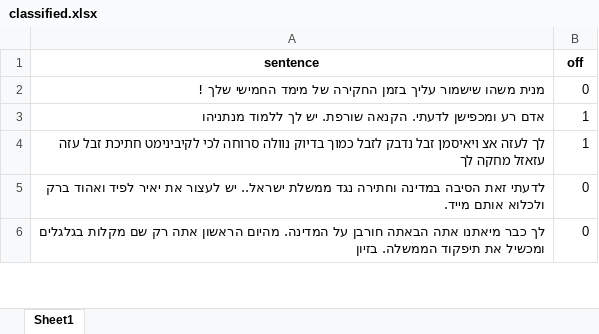
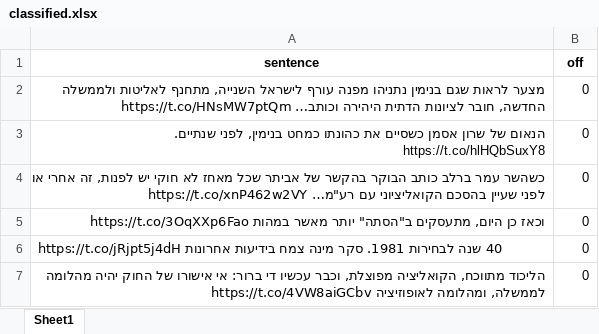
Before and after one commit to Yaserni/offlang-app, an Excel workbook: uploads/classified.xlsx, sheet Sheet1, drawn as a sheet; only a part is shown; values as stored, in another font and other column widths than the file's, no borders; removed rows and columns are numbered as before the commit, all else as after; the diff covers the shown part only; the diff names each change by its address in the sheet, - before the commit and + after, or states it on an @@ line.

```diff
--- a/uploads/classified.xlsx (sheet Sheet1)
+++ b/uploads/classified.xlsx (sheet Sheet1)
-A2 (sentence): מנית משהו שישמור עליך בזמן החקירה של מימד החמישי שלך !
+A2 (sentence): מצער לראות שגם בנימין נתניהו מפנה עורף לישראל השנייה, מתחנף לאליטות ולממשלה החדשה, חובר לציונות הדתית היהירה וכותב… https://t.co/HNsMW7ptQm
-row 3: אדם רע ומכפישן לדעתי. הקנאה שורפת. יש לך ללמוד מנתניהו | 1
-row 4: לך לעזה אצ ויאיסמן זבל נדבק לזבל כמוך בדיוק נוולה סרוחה לכי לקיבינימט חתיכת זבל עזה עזאזל מחקה לך | 1
+row 3: הנאום של שרון אסמן כשסיים את כהונתו כמחט בנימין, לפני שנתיים. https://t.co/hlHQbSuxY8 | 0
-A4 (sentence): לדעתי זאת הסיבה במדינה וחתירה נגד ממשלת ישראל.. יש לעצור את יאיר לפיד ואהוד ברק ולכלוא אותם מייד.
+A4 (sentence): כשהשר עמר ברלב כותב הבוקר בהקשר של אביתר שכל מאחז לא חוקי יש לפנות, זה אחרי או לפני שעיין בהסכם הקואליציוני עם רע"מ… https://t.co/xnP462w2VY
+row 5: וכאז כן היום, מתעסקים ב"הסתה" יותר מאשר במהות https://t.co/3OqXXp6Fao | 0
+row 6: 40 שנה לבחירות 1981. סקר מינה צמח בידיעות אחרונות https://t.co/jRjpt5j4dH | 0
-A7 (sentence): לך כבר מיאתנו אתה הבאתה חורבן על המדינה. מהיום הראשון אתה רק שם מקלות בגלגלים ומכשיל את תיפקוד הממשלה. בזיון
+A7 (sentence): הליכוד מתווכח, הקואליציה מפוצלת, וכבר עכשיו די ברור: אי אישורו של החוק יהיה מהלומה לממשלה, ומהלומה לאופוזיציה https://t.co/4VW8aiGCbv
```
Also changed, not shown: 16 added rows, 17 removed rows and 28 edited cells elsewhere in this sheet, 6 other files.
